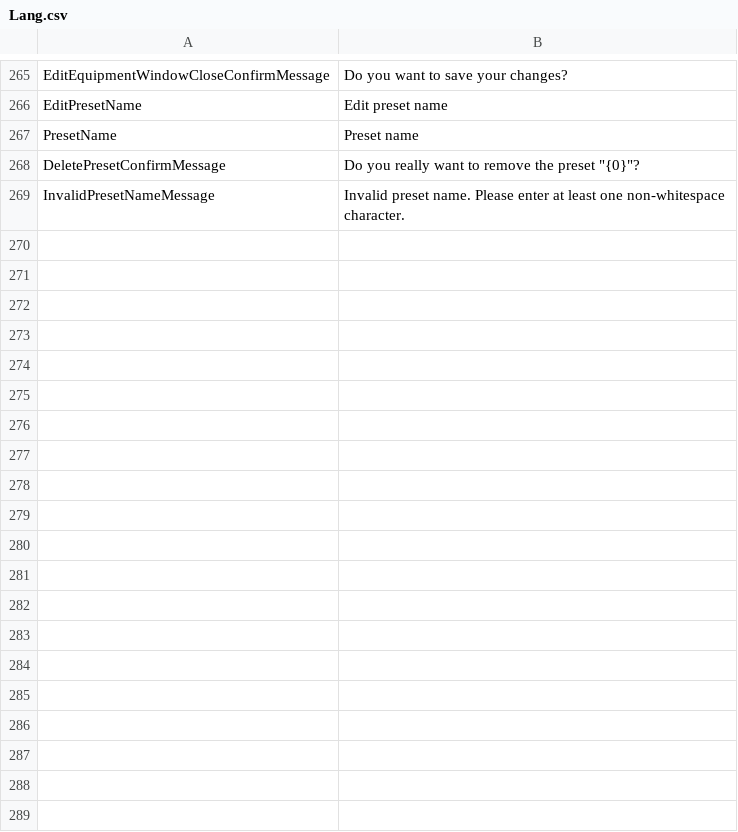
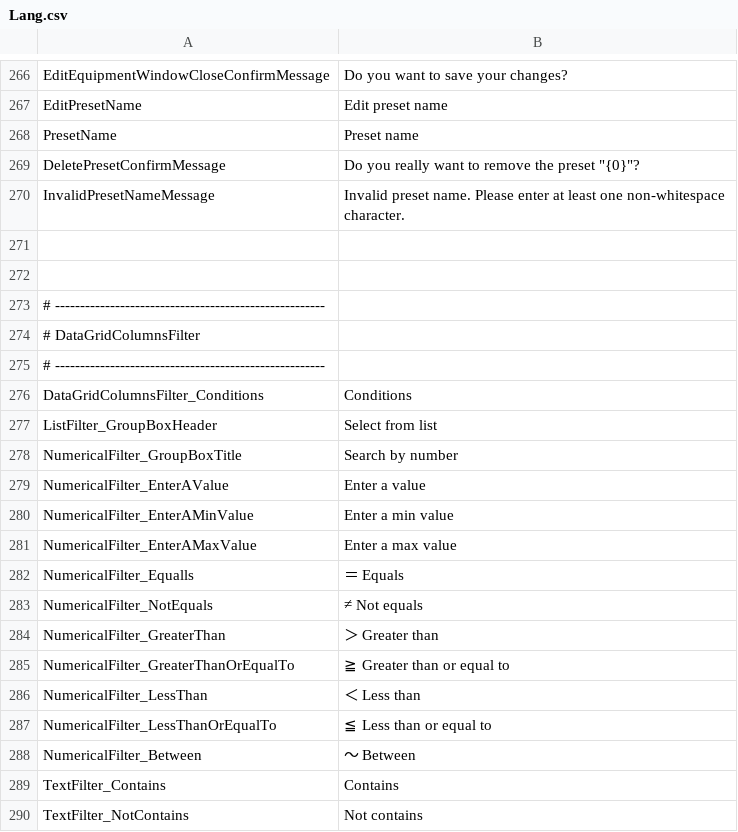
Before and after one commit to Ocelot1210/X4_ComplexCalculator, a CSV file: X4_ComplexCalculator/Localization/Lang.csv, drawn as a sheet; only a part is shown, gaps mark what is left out; the diff covers the shown part only.

Commit message:
DataGridFilterのローカライズ対応

```diff
--- a/X4_ComplexCalculator/Localization/Lang.csv
+++ b/X4_ComplexCalculator/Localization/Lang.csv
@@ -269 +270,21 @@ DeletePresetConfirmMessage;Do you really want to remove the preset "{0}"?
 InvalidPresetNameMessage;Invalid preset name. Please enter at least one non-whitespace character.
+
+
+# ------------------------------------------------------
+# DataGridColumnsFilter
+# ------------------------------------------------------
+DataGridColumnsFilter_Conditions;Conditions
+ListFilter_GroupBoxHeader;Select from list
+NumericalFilter_GroupBoxTitle;Search by number
+NumericalFilter_EnterAValue;Enter a value
+NumericalFilter_EnterAMinValue;Enter a min value
+NumericalFilter_EnterAMaxValue;Enter a max value
+NumericalFilter_Equalls;＝ Equals
+NumericalFilter_NotEquals;≠ Not equals
+NumericalFilter_GreaterThan;＞ Greater than
+NumericalFilter_GreaterThanOrEqualTo;≧ Greater than or equal to
+NumericalFilter_LessThan;＜ Less than
+NumericalFilter_LessThanOrEqualTo;≦ Less than or equal to
+NumericalFilter_Between;～ Between
+TextFilter_Contains;Contains
+TextFilter_NotContains;Not contains
```
Also changed, not shown: 19 added rows elsewhere in this file, X4_ComplexCalculator/Localization/Lang.en-US.csv, X4_ComplexCalculator/Localization/Lang.ja-JP.csv, 4 other files.
